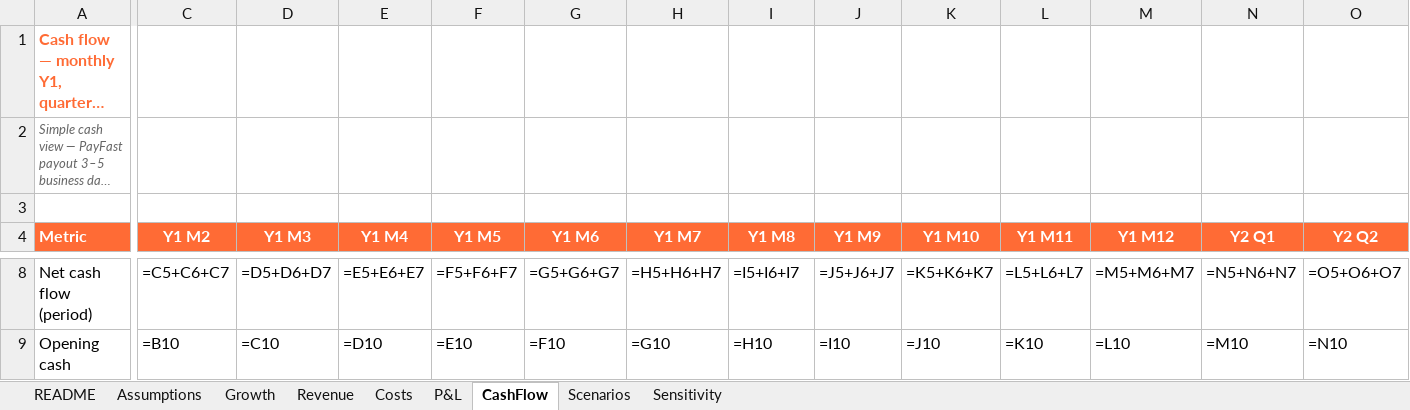
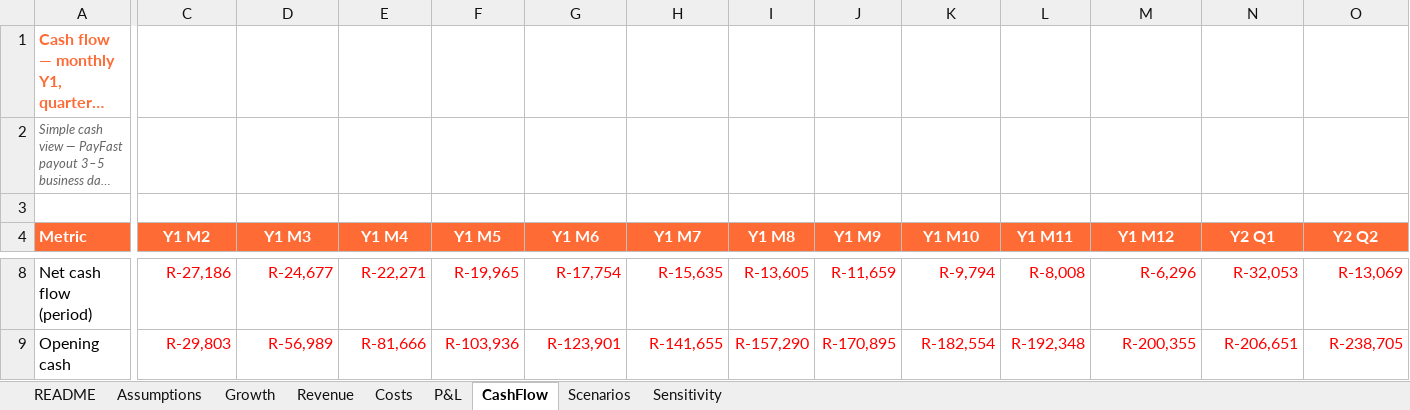
Before and after one commit to carlheinmostert/TrainMe, an Excel workbook: docs/business-case/homefit-studio-business-case-v1.xlsx, sheet CashFlow, drawn as a sheet; only a part is shown, gaps mark what is left out; long unchanged cells end in …; values as stored, in another font and other column widths than the file's, no borders; formulas without a stored value are shown as written; table styles not drawn; the diff covers the shown part only; the diff names each change by its address in the sheet, - before the commit and + after, or states it on an @@ line.

```diff
--- a/docs/business-case/homefit-studio-business-case-v1.xlsx (sheet CashFlow)
+++ b/docs/business-case/homefit-studio-business-case-v1.xlsx (sheet CashFlow)
-C8:O8 text colour: black
+C8:O8 text colour: #FF0000
-C8 (Y1 M2): =C5+C6+C7
+C8 (Y1 M2): R-27,186
-D8 (Y1 M3): =D5+D6+D7
+D8 (Y1 M3): R-24,677
-E8 (Y1 M4): =E5+E6+E7
+E8 (Y1 M4): R-22,271
-F8 (Y1 M5): =F5+F6+F7
+F8 (Y1 M5): R-19,965
-G8 (Y1 M6): =G5+G6+G7
+G8 (Y1 M6): R-17,754
-H8 (Y1 M7): =H5+H6+H7
+H8 (Y1 M7): R-15,635
-I8 (Y1 M8): =I5+I6+I7
+I8 (Y1 M8): R-13,605
-J8 (Y1 M9): =J5+J6+J7
+J8 (Y1 M9): R-11,659
-K8 (Y1 M10): =K5+K6+K7
+K8 (Y1 M10): R-9,794
-L8 (Y1 M11): =L5+L6+L7
+L8 (Y1 M11): R-8,008
-M8 (Y1 M12): =M5+M6+M7
+M8 (Y1 M12): R-6,296
-N8 (Y2 Q1): =N5+N6+N7
+N8 (Y2 Q1): R-32,053
-O8 (Y2 Q2): =O5+O6+O7
+O8 (Y2 Q2): R-13,069
-C9 (Y1 M2): =B10
+C9 (Y1 M2): R-29,803
-C9:O9 text colour: black
+C9:O9 text colour: #FF0000
-D9 (Y1 M3): =C10
+D9 (Y1 M3): R-56,989
-E9 (Y1 M4): =D10
+E9 (Y1 M4): R-81,666
-F9 (Y1 M5): =E10
+F9 (Y1 M5): R-103,936
-G9 (Y1 M6): =F10
+G9 (Y1 M6): R-123,901
-H9 (Y1 M7): =G10
+H9 (Y1 M7): R-141,655
-I9 (Y1 M8): =H10
+I9 (Y1 M8): R-157,290
-J9 (Y1 M9): =I10
+J9 (Y1 M9): R-170,895
-K9 (Y1 M10): =J10
+K9 (Y1 M10): R-182,554
-L9 (Y1 M11): =K10
+L9 (Y1 M11): R-192,348
-M9 (Y1 M12): =L10
+M9 (Y1 M12): R-200,355
-N9 (Y2 Q1): =M10
+N9 (Y2 Q1): R-206,651
-O9 (Y2 Q2): =N10
+O9 (Y2 Q2): R-238,705
```
Also changed, not shown: 1 added row, 1 removed row, 113 edited cells and cell formats elsewhere in this sheet, sheet Costs, sheet Growth, sheet Revenue, sheet P&L, sheet Assumptions, sheet Scenarios, 1 more sheet.
